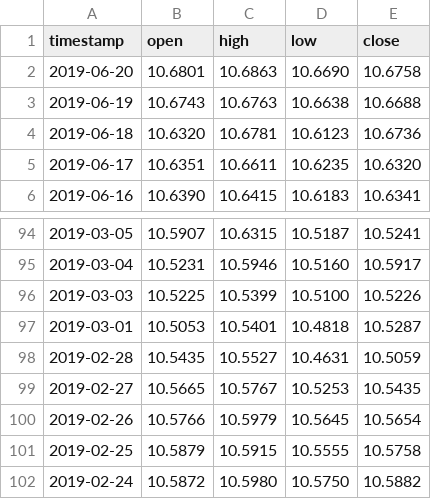
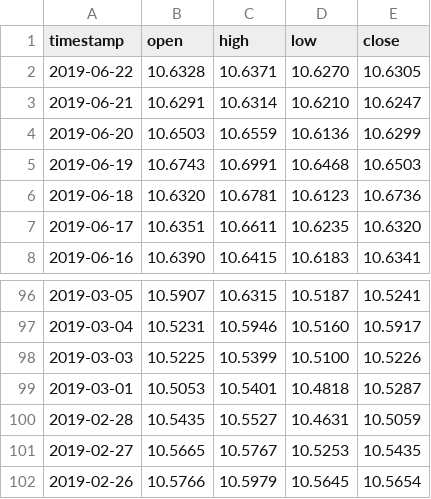
Before and after one commit to AirVan21/EasyStocks, a CSV file: static/data/EURSEK.csv, drawn as a sheet; only a part is shown, gaps mark what is left out.

```diff
--- a/static/data/EURSEK.csv
+++ b/static/data/EURSEK.csv
@@ -1,4 +1,6 @@
 timestamp,open,high,low,close
-2019-06-20,10.6801,10.6863,10.6690,10.6758
-2019-06-19,10.6743,10.6763,10.6638,10.6688
+2019-06-22,10.6328,10.6371,10.6270,10.6305
+2019-06-21,10.6291,10.6314,10.6210,10.6247
+2019-06-20,10.6503,10.6559,10.6136,10.6299
+2019-06-19,10.6743,10.6991,10.6468,10.6503
 2019-06-18,10.6320,10.6781,10.6123,10.6736
@@ -100,3 +102 @@ timestamp,open,high,low,close
 2019-02-26,10.5766,10.5979,10.5645,10.5654
-2019-02-25,10.5879,10.5915,10.5555,10.5758
-2019-02-24,10.5872,10.5980,10.5750,10.5882
```
Also changed, not shown: static/data/AAPL.csv, static/data/EURRUB.csv, 17 other files.
